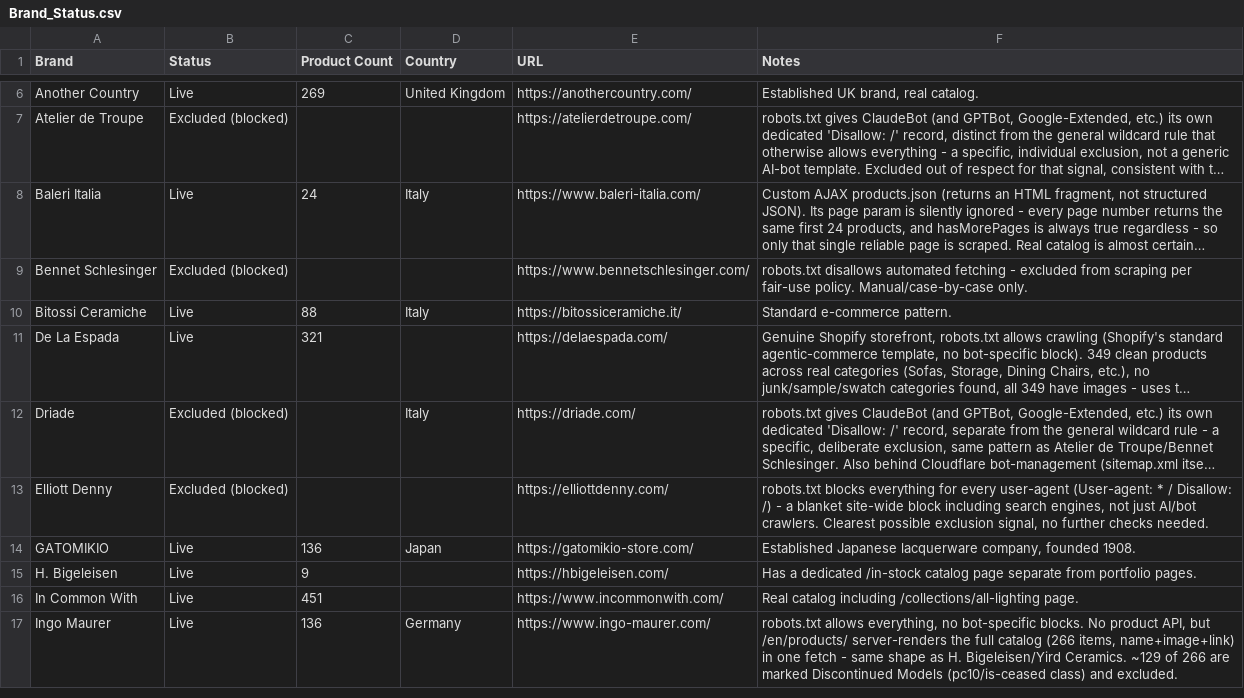
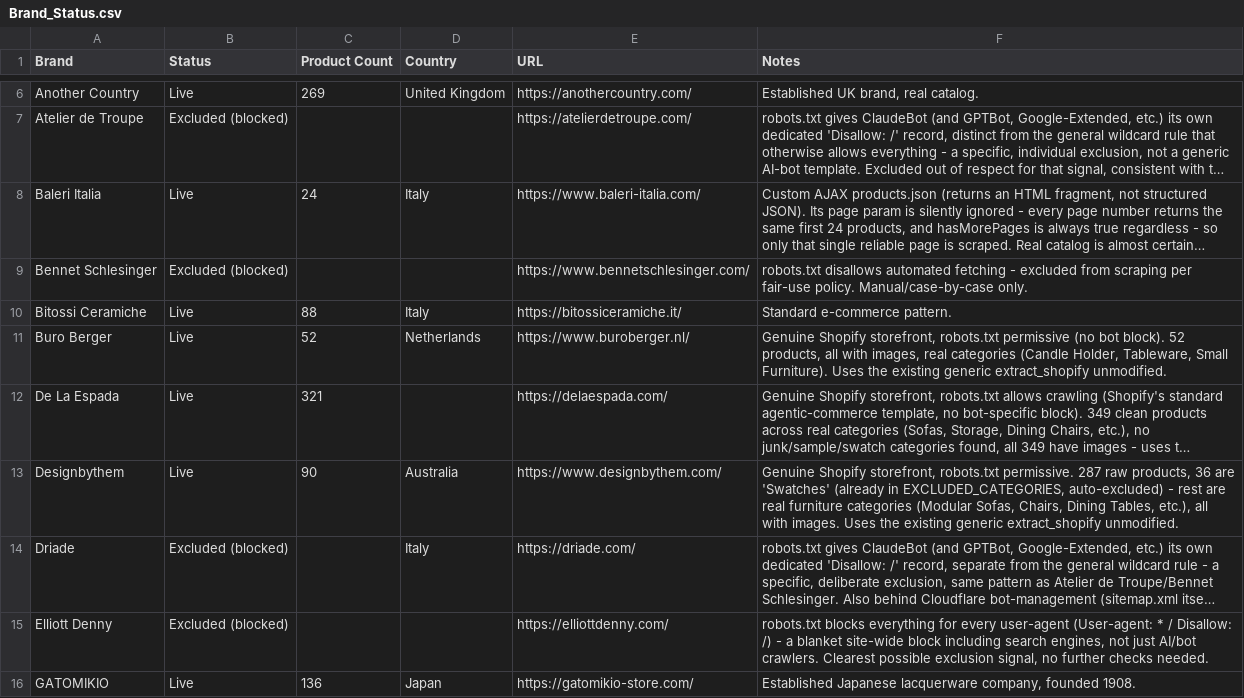
Before and after one commit to bykfyn/Formground, a CSV file: project-docs/Brand_Status.csv, drawn as a sheet; only a part is shown, gaps mark what is left out; the shorter side is filled out with more unchanged rows; long unchanged cells end in …; the diff covers the shown part only; the diff names each change by its address in the sheet, - before the commit and + after, or states it on an @@ line.

```diff
--- a/project-docs/Brand_Status.csv
+++ b/project-docs/Brand_Status.csv
+row 11: Buro Berger | Live | 52 | Netherlands | https://www.buroberger.nl/ | Genuine Shopify storefront, robots.txt permissive (no bot block). 52 products, all with images, real categories (Candle Holder, Tableware, Small Furniture). Uses the existing generic extract_shopify unmodified.
+row 13: Designbythem | Live | 90 | Australia | https://www.designbythem.com/ | Genuine Shopify storefront, robots.txt permissive. 287 raw products, 36 are 'Swatches' (already in EXCLUDED_CATEGORIES, auto-excluded) - rest are real furniture categories (Modular Sofas, Chairs, Dining Tables, etc.), all with images. Uses the existing generic extract_shopify unmodified.
```
Also changed, not shown: 5 added rows elsewhere in this file, 13 other files.
